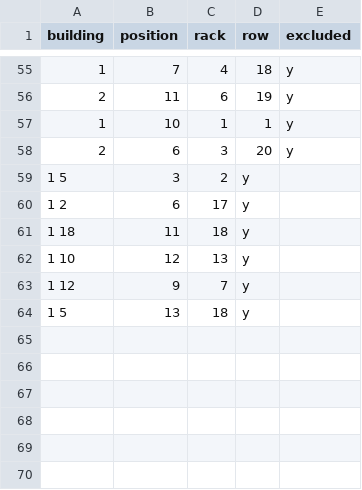
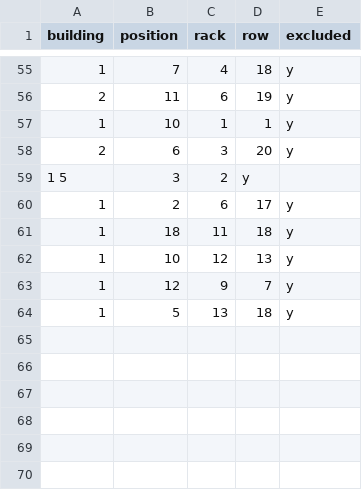
Before and after one commit to venter305/OfflineMiners, a CSV file: OfflineMiners_Exclusion.csv, drawn as a sheet; only a part is shown, gaps mark what is left out.

Commit message:
Update OfflineMiners_Exclusion.csv

```diff
--- a/OfflineMiners_Exclusion.csv
+++ b/OfflineMiners_Exclusion.csv
@@ -59,7 +59,7 @@ building,position,rack,row,excluded
 1 5,3,2,y
-1 2,6,17,y
-1 18,11,18,y
-1 10,12,13,y
-1 12,9,7,y
-1 5,13,18,y
+1,2,6,17,y
+1,18,11,18,y
+1,10,12,13,y
+1,12,9,7,y
+1,5,13,18,y
 
```
